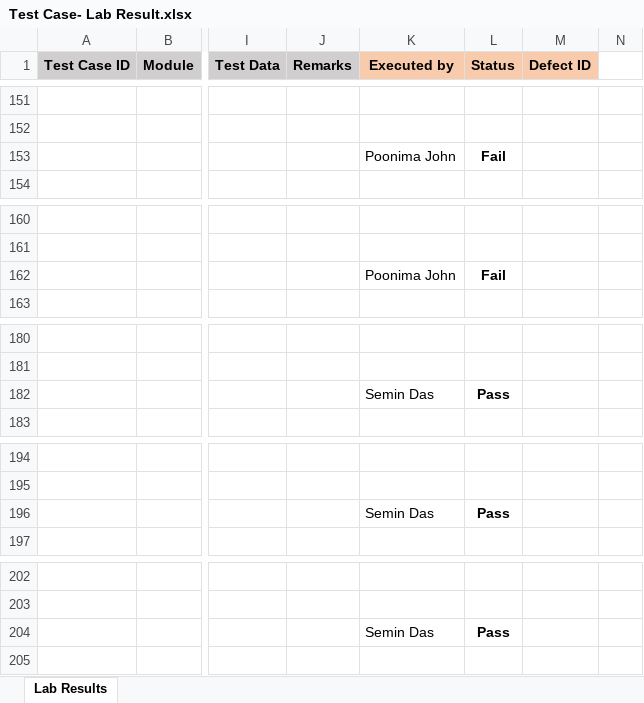
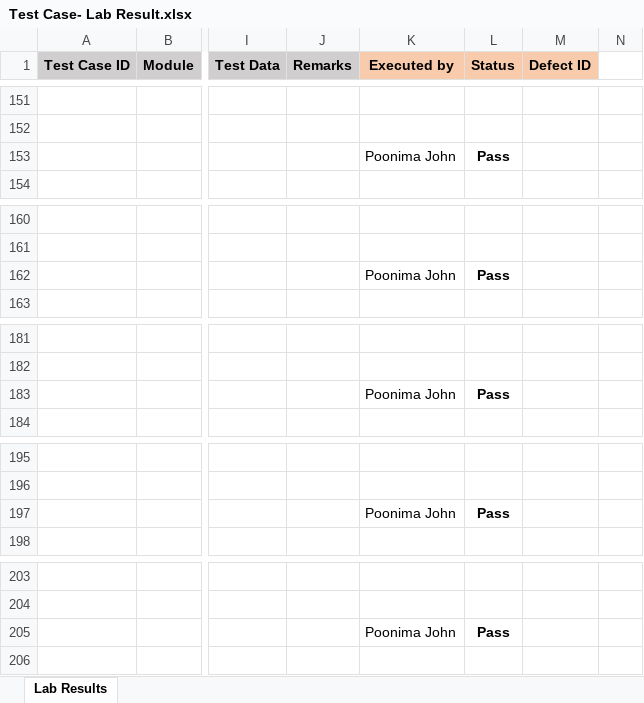
Before and after one commit to RijoJohnPatric/Mediware-Repository, an Excel workbook: Test Execution/Nithya/Test Case- Lab Result.xlsx, sheet Lab Results, drawn as a sheet; only a part is shown, gaps mark what is left out; values as stored, in another font and other column widths than the file's, no borders; addresses are those after the commit; the diff covers the shown part only; the diff names each change by its address in the sheet, - before the commit and + after, or states it on an @@ line.

Commit message:
labresult12/7

```diff
--- a/Test Execution/Nithya/Test Case- Lab Result.xlsx (sheet Lab Results)
+++ b/Test Execution/Nithya/Test Case- Lab Result.xlsx (sheet Lab Results)
-L153 (Status): Fail
+L153 (Status): Pass
-L162 (Status): Fail
+L162 (Status): Pass
-K183 (Executed by): Semin Das
+K183 (Executed by): Poonima John
-K197 (Executed by): Semin Das
+K197 (Executed by): Poonima John
-K205 (Executed by): Semin Das
+K205 (Executed by): Poonima John
```
Also changed, not shown: 2 added rows, 1 removed row and 19 edited cells elsewhere in this sheet.
